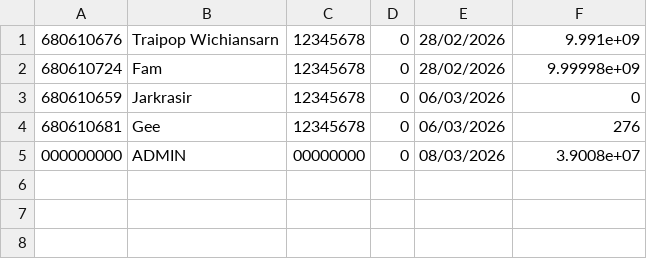
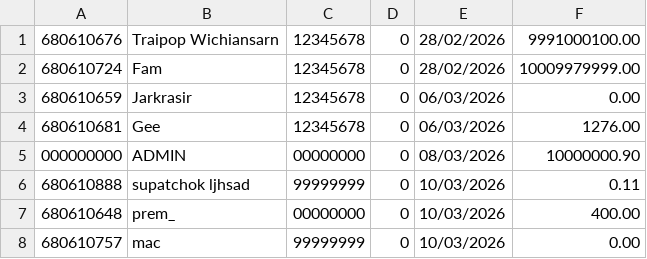
Before and after one commit to ThammaratPul82/tam-haa-suan-dok, a CSV file: Main/users.csv, drawn as a sheet.

```diff
--- a/Main/users.csv
+++ b/Main/users.csv
@@ -1,5 +1,8 @@
-680610676,Traipop Wichiansarn,12345678,0,28/02/2026,9.991e+09
-680610724,Fam,12345678,0,28/02/2026,9.99998e+09
-680610659,Jarkrasir,12345678,0,06/03/2026,0
-680610681,Gee,12345678,0,06/03/2026,276
-000000000,ADMIN,00000000,0,08/03/2026,3.9008e+07
+680610676,Traipop Wichiansarn,12345678,0,28/02/2026,9991000100.00
+680610724,Fam,12345678,0,28/02/2026,10009979999.00
+680610659,Jarkrasir,12345678,0,06/03/2026,0.00
+680610681,Gee,12345678,0,06/03/2026,1276.00
+000000000,ADMIN,00000000,0,08/03/2026,10000000.90
+680610888,supatchok ljhsad,99999999,0,10/03/2026,0.11
+680610648,prem_,00000000,0,10/03/2026,400.00
+680610757,mac,99999999,0,10/03/2026,0.00
```
Also changed, not shown: Main/database.csv, 24 other files.
